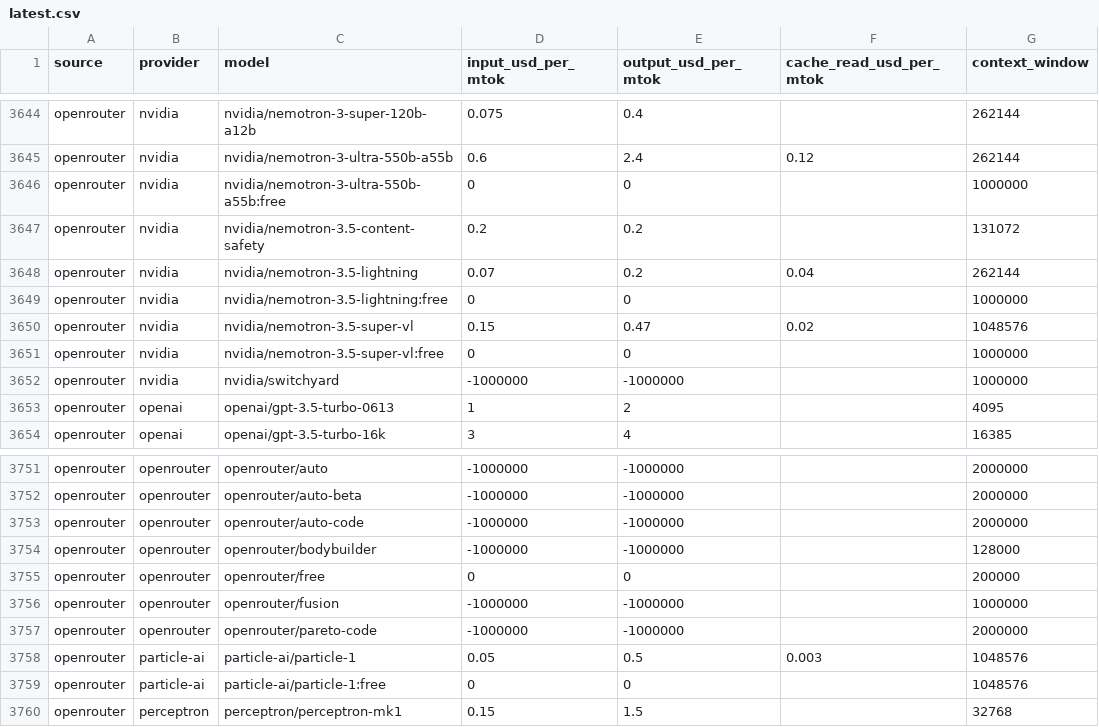
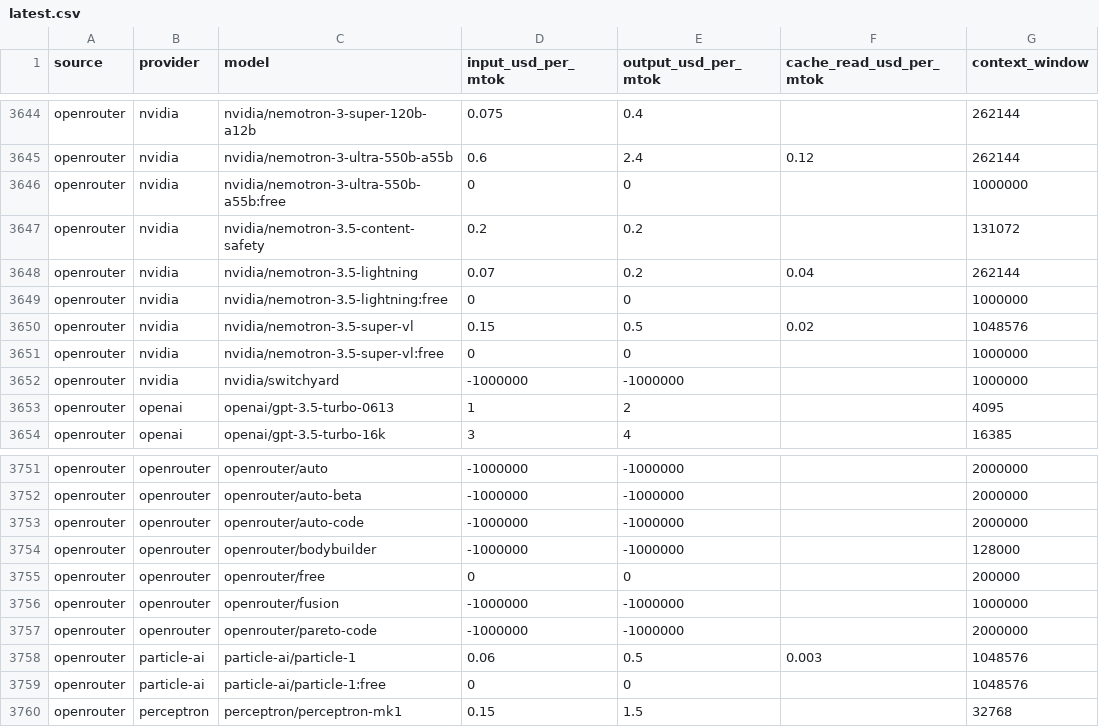
Before and after one commit to sophie-nguyenthuthuy/llm-pricing-history, a CSV file: data/latest.csv, drawn as a sheet; only a part is shown, gaps mark what is left out; the diff covers the shown part only.

```diff
--- a/data/latest.csv
+++ b/data/latest.csv
@@ -3649,3 +3649,3 @@ openrouter,nvidia,nvidia/nemotron-3.5-lightning,0.07,0.2,0.04,262144
 openrouter,nvidia,nvidia/nemotron-3.5-lightning:free,0,0,,1000000
-openrouter,nvidia,nvidia/nemotron-3.5-super-vl,0.15,0.47,0.02,1048576
+openrouter,nvidia,nvidia/nemotron-3.5-super-vl,0.15,0.5,0.02,1048576
 openrouter,nvidia,nvidia/nemotron-3.5-super-vl:free,0,0,,1000000
@@ -3757,3 +3757,3 @@ openrouter,openrouter,openrouter/fusion,-1000000,-1000000,,1000000
 openrouter,openrouter,openrouter/pareto-code,-1000000,-1000000,,2000000
-openrouter,particle-ai,particle-ai/particle-1,0.05,0.5,0.003,1048576
+openrouter,particle-ai,particle-ai/particle-1,0.06,0.5,0.003,1048576
 openrouter,particle-ai,particle-ai/particle-1:free,0,0,,1048576
```
Also changed, not shown: 1 removed row and 31 edited cells elsewhere in this file, data/history.csv.
